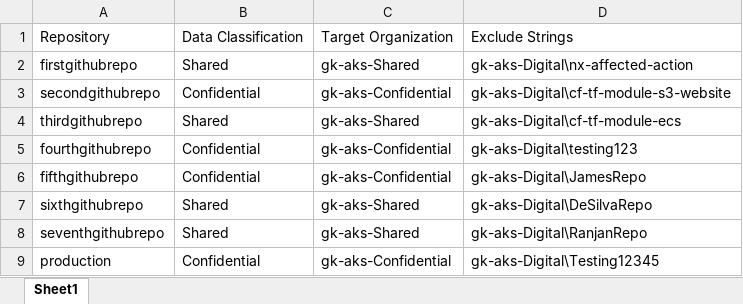
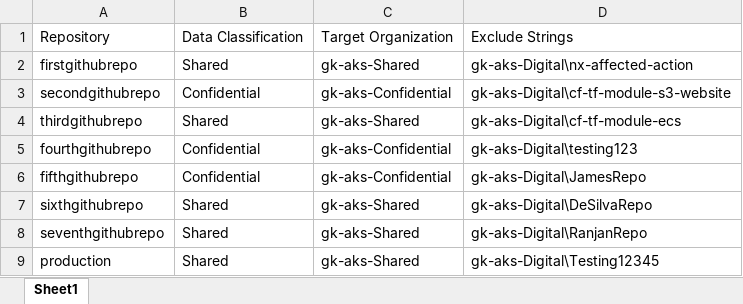
Before and after one commit to github-gk-aks/production, an Excel workbook: input_migration/File-Replacement1.xlsx, sheet Sheet1, drawn as a sheet; values as stored, in another font and other column widths than the file's, no borders; the diff names each change by its address in the sheet, - before the commit and + after, or states it on an @@ line.

```diff
--- a/input_migration/File-Replacement1.xlsx (sheet Sheet1)
+++ b/input_migration/File-Replacement1.xlsx (sheet Sheet1)
-B9: Confidential
+B9: Shared
-C9: gk-aks-Confidential
+C9: gk-aks-Shared
```
Also changed, not shown: 1 other file.
